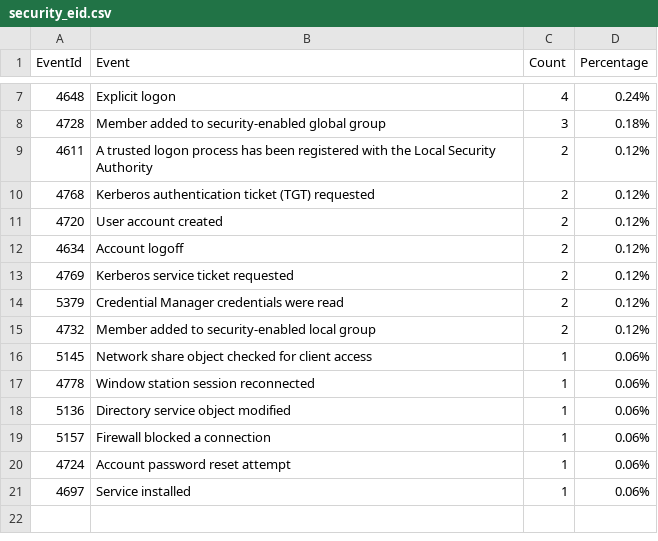
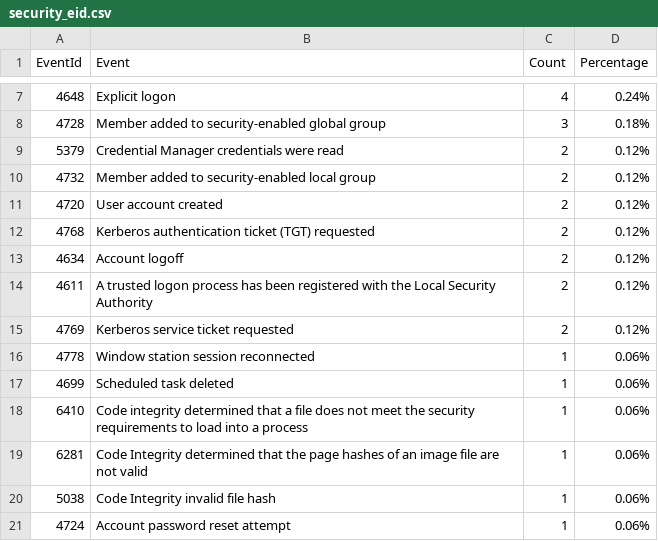
Before and after one commit to fukusuket/InvestigateWindowsLogSetting, a CSV file: security_eid.csv, drawn as a sheet; only a part is shown, gaps mark what is left out.

```diff
--- a/security_eid.csv
+++ b/security_eid.csv
@@ -8,14 +8,14 @@ EventId,Event,Count,Percentage
 4728,Member added to security-enabled global group,3,0.18%
-4611,A trusted logon process has been registered with the Local Security Authority,2,0.12%
-4768,Kerberos authentication ticket (TGT) requested,2,0.12%
-4720,User account created,2,0.12%
-4634,Account logoff,2,0.12%
-4769,Kerberos service ticket requested,2,0.12%
 5379,Credential Manager credentials were read,2,0.12%
 4732,Member added to security-enabled local group,2,0.12%
-5145,Network share object checked for client access,1,0.06%
+4720,User account created,2,0.12%
+4768,Kerberos authentication ticket (TGT) requested,2,0.12%
+4634,Account logoff,2,0.12%
+4611,A trusted logon process has been registered with the Local Security Authority,2,0.12%
+4769,Kerberos service ticket requested,2,0.12%
 4778,Window station session reconnected,1,0.06%
-5136,Directory service object modified,1,0.06%
-5157,Firewall blocked a connection,1,0.06%
+4699,Scheduled task deleted,1,0.06%
+6410,Code integrity determined that a file does not meet the security requirements to load into a process,1,0.06%
+6281,Code Integrity determined that the page hashes of an image file are not valid ,1,0.06%
+5038,Code Integrity invalid file hash,1,0.06%
 4724,Account password reset attempt,1,0.06%
-4697,Service installed,1,0.06%
```
Also changed, not shown: sigma_eid.csv, 3 other files.
